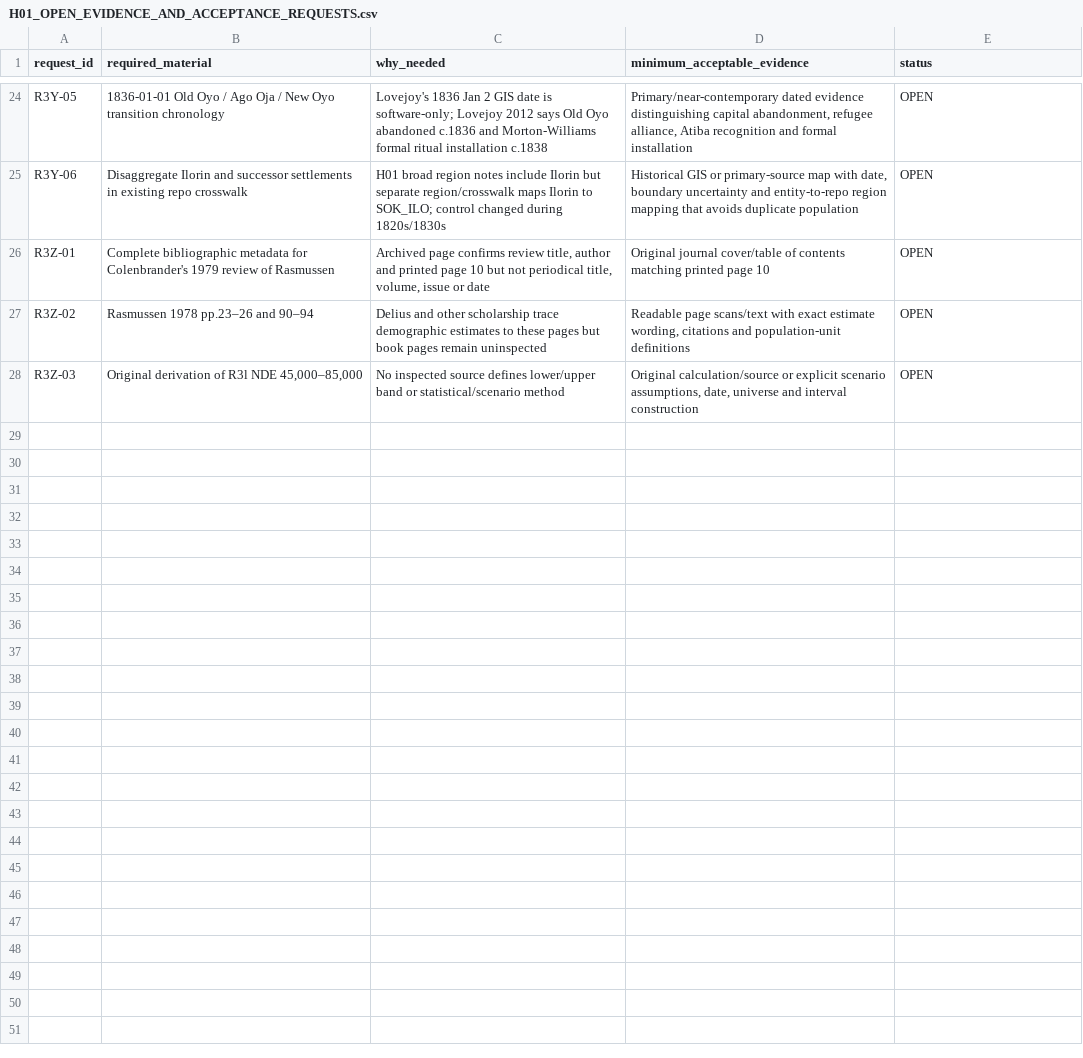
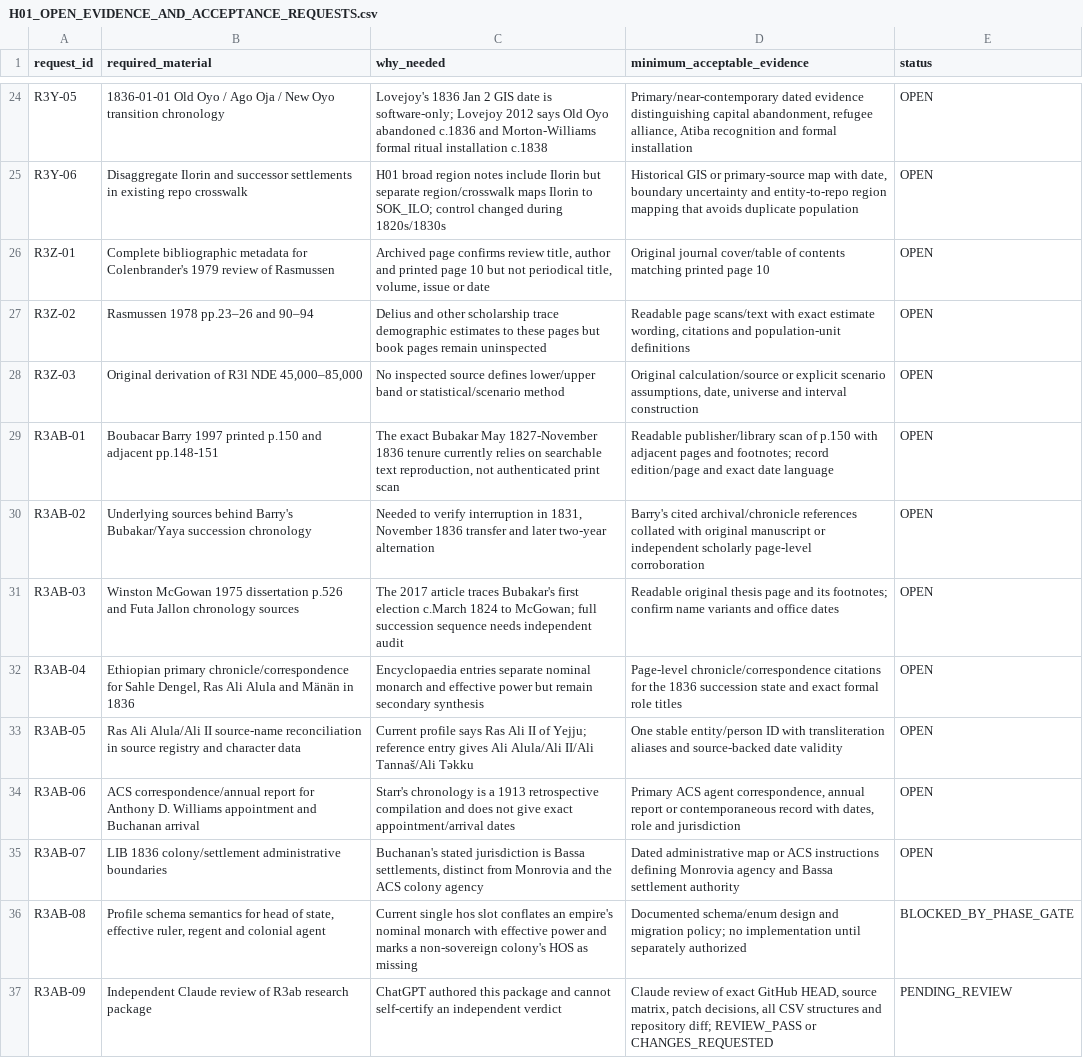
Before and after one commit to mtieu6470-maker/Victori3-mobile, a CSV file: docs/research/H01_batch02_1836/H01_OPEN_EVIDENCE_AND_ACCEPTANCE_REQUESTS.csv, drawn as a sheet; only a part is shown, gaps mark what is left out; the diff names each change by its address in the sheet, - before the commit and + after, or states it on an @@ line.

Commit message:
[skip ci] docs(research): append H01 R3ab evidence requests

```diff
--- a/docs/research/H01_batch02_1836/H01_OPEN_EVIDENCE_AND_ACCEPTANCE_REQUESTS.csv
+++ b/docs/research/H01_batch02_1836/H01_OPEN_EVIDENCE_AND_ACCEPTANCE_REQUESTS.csv
+row 29: R3AB-01 | Boubacar Barry 1997 printed p.150 and adjacent pp.148-151 | The exact Bubakar May 1827-November 1836 tenure currently relies on searchable text reproduction, not authenticated print scan | Readable publisher/library scan of p.150 with adjacent pages and footnotes; record edition/page and exact date language | OPEN
+row 30: R3AB-02 | Underlying sources behind Barry's Bubakar/Yaya succession chronology | Needed to verify interruption in 1831, November 1836 transfer and later two-year alternation | Barry's cited archival/chronicle references collated with original manuscript or independent scholarly page-level corroboration | OPEN
+row 31: R3AB-03 | Winston McGowan 1975 dissertation p.526 and Futa Jallon chronology sources | The 2017 article traces Bubakar's first election c.March 1824 to McGowan; full succession sequence needs independent audit | Readable original thesis page and its footnotes; confirm name variants and office dates | OPEN
+row 32: R3AB-04 | Ethiopian primary chronicle/correspondence for Sahle Dengel, Ras Ali Alula and Mänän in 1836 | Encyclopaedia entries separate nominal monarch and effective power but remain secondary synthesis | Page-level chronicle/correspondence citations for the 1836 succession state and exact formal role titles | OPEN
+row 33: R3AB-05 | Ras Ali Alula/Ali II source-name reconciliation in source registry and character data | Current profile says Ras Ali II of Yejju; reference entry gives Ali Alula/Ali II/Ali Tannaš/Ali Tǝkku | One stable entity/person ID with transliteration aliases and source-backed date validity | OPEN
+row 34: R3AB-06 | ACS correspondence/annual report for Anthony D. Williams appointment and Buchanan arrival | Starr's chronology is a 1913 retrospective compilation and does not give exact appointment/arrival dates | Primary ACS agent correspondence, annual report or contemporaneous record with dates, role and jurisdiction | OPEN
+row 35: R3AB-07 | LIB 1836 colony/settlement administrative boundaries | Buchanan's stated jurisdiction is Bassa settlements, distinct from Monrovia and the ACS colony agency | Dated administrative map or ACS instructions defining Monrovia agency and Bassa settlement authority | OPEN
+row 36: R3AB-08 | Profile schema semantics for head of state, effective ruler, regent and colonial agent | Current single hos slot conflates an empire's nominal monarch with effective power and marks a non-sovereign colony's HOS as missing | Documented schema/enum design and migration policy; no implementation until separately authorized | BLOCKED_BY_PHASE_GATE
+row 37: R3AB-09 | Independent Claude review of R3ab research package | ChatGPT authored this package and cannot self-certify an independent verdict | Claude review of exact GitHub HEAD, source matrix, patch decisions, all CSV structures and repository diff; REVIEW_PASS or CHANGES_REQUESTED | PENDING_REVIEW
```
